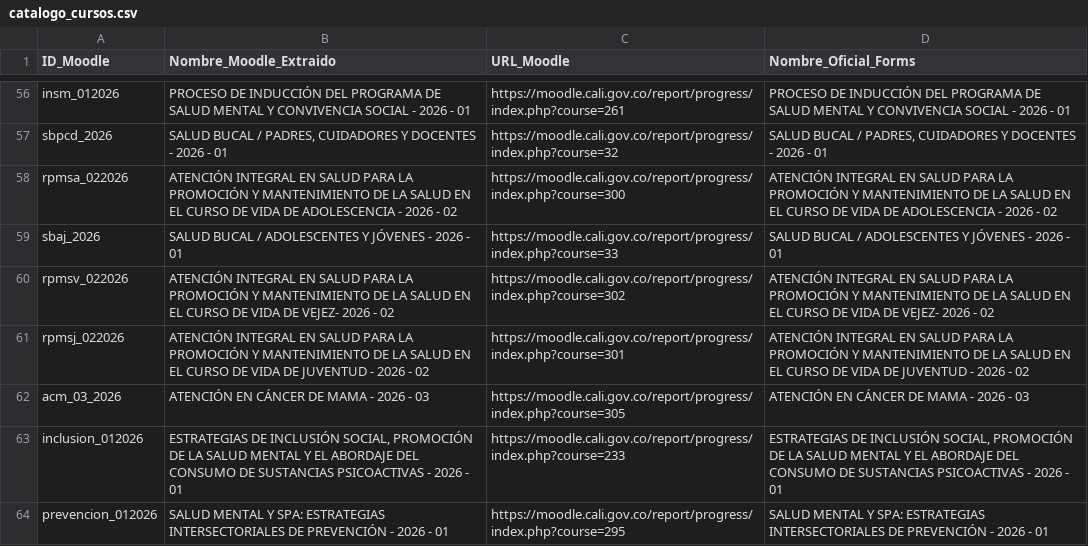
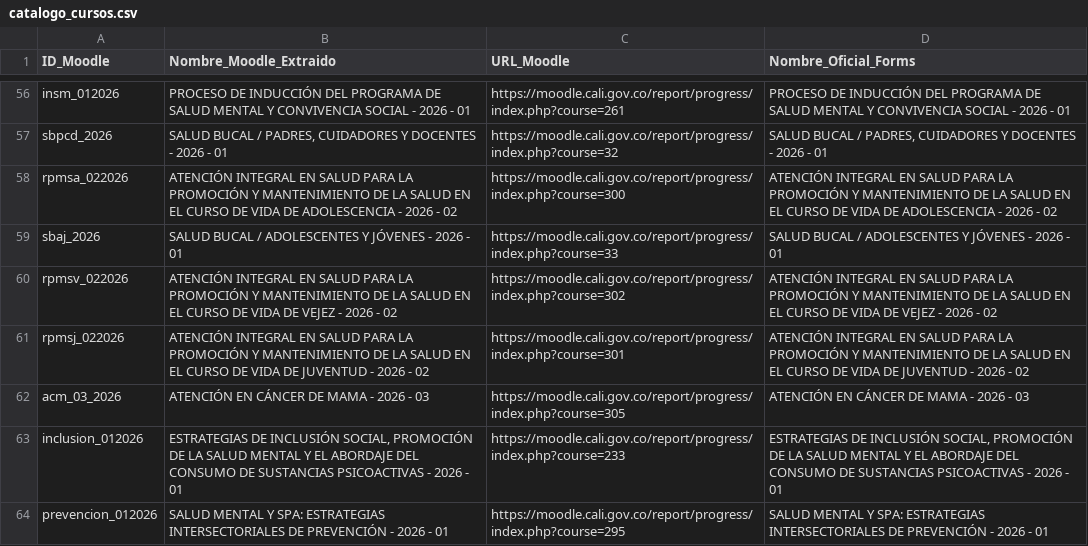
Before and after one commit to SecSaludCali/Tesis_Moodle, a CSV file: catalogo_cursos.csv, drawn as a sheet; only a part is shown, gaps mark what is left out.

Commit message:
Update catalogo_cursos.csv

```diff
--- a/catalogo_cursos.csv
+++ b/catalogo_cursos.csv
@@ -59,3 +59,3 @@ rpmsa_022026,ATENCIÓN INTEGRAL EN SALUD PARA LA PROMOCIÓN Y MANTENIMIENTO DE L
 sbaj_2026,SALUD BUCAL / ADOLESCENTES Y JÓVENES - 2026 - 01,https://moodle.cali.gov.co/report/progress/index.php?course=33,SALUD BUCAL / ADOLESCENTES Y JÓVENES - 2026 - 01
-rpmsv_022026,ATENCIÓN INTEGRAL EN SALUD PARA LA PROMOCIÓN Y MANTENIMIENTO DE LA SALUD EN EL CURSO DE VIDA DE VEJEZ- 2026 - 02,https://moodle.cali.gov.co/report/progress/index.php?course=302,ATENCIÓN INTEGRAL EN SALUD PARA LA PROMOCIÓN Y MANTENIMIENTO DE LA SALUD EN EL CURSO DE VIDA DE VEJEZ- 2026 - 02
+rpmsv_022026,ATENCIÓN INTEGRAL EN SALUD PARA LA PROMOCIÓN Y MANTENIMIENTO DE LA SALUD EN EL CURSO DE VIDA DE VEJEZ - 2026 - 02,https://moodle.cali.gov.co/report/progress/index.php?course=302,ATENCIÓN INTEGRAL EN SALUD PARA LA PROMOCIÓN Y MANTENIMIENTO DE LA SALUD EN EL CURSO DE VIDA DE VEJEZ - 2026 - 02
 rpmsj_022026,ATENCIÓN INTEGRAL EN SALUD PARA LA PROMOCIÓN Y MANTENIMIENTO DE LA SALUD EN EL CURSO DE VIDA DE JUVENTUD - 2026 - 02,https://moodle.cali.gov.co/report/progress/index.php?course=301,ATENCIÓN INTEGRAL EN SALUD PARA LA PROMOCIÓN Y MANTENIMIENTO DE LA SALUD EN EL CURSO DE VIDA DE JUVENTUD - 2026 - 02
```
